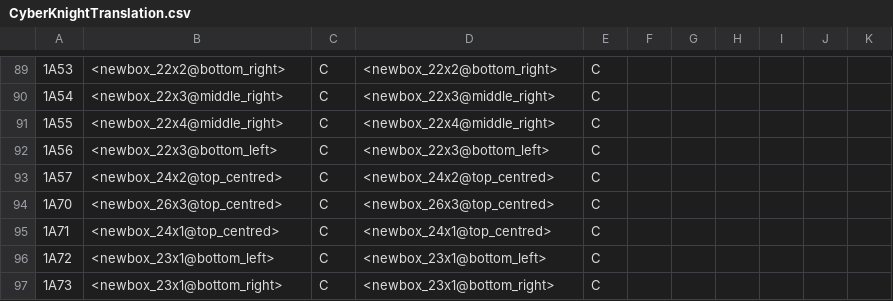
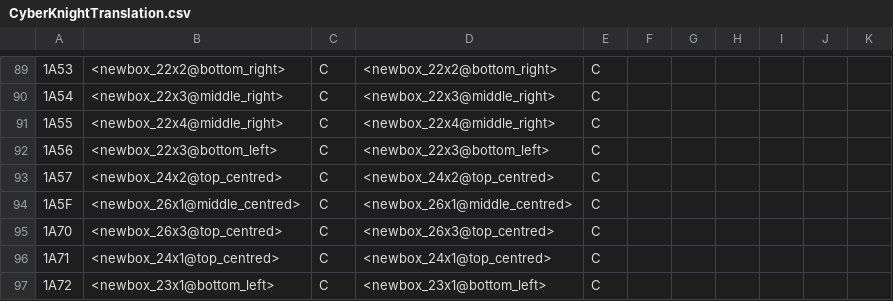
Before and after one commit to megatron-uk/cyberknight-pce, a CSV file: CyberKnightTranslation.csv, drawn as a sheet; only a part is shown, gaps mark what is left out; the shorter side is filled out with more unchanged rows.

Commit message:
Add missing text box code, as used by Mica on farworld.

```diff
--- a/CyberKnightTranslation.csv
+++ b/CyberKnightTranslation.csv
@@ -93,2 +93,3 @@
 "1A57"	"<newbox_24x2@top_centred>"	"C"	"<newbox_24x2@top_centred>"	"C"
+"1A5F"	"<newbox_26x1@middle_centred>"	"C"	"<newbox_26x1@middle_centred>"	"C"
 "1A70"	"<newbox_26x3@top_centred>"	"C"	"<newbox_26x3@top_centred>"	"C"
```
